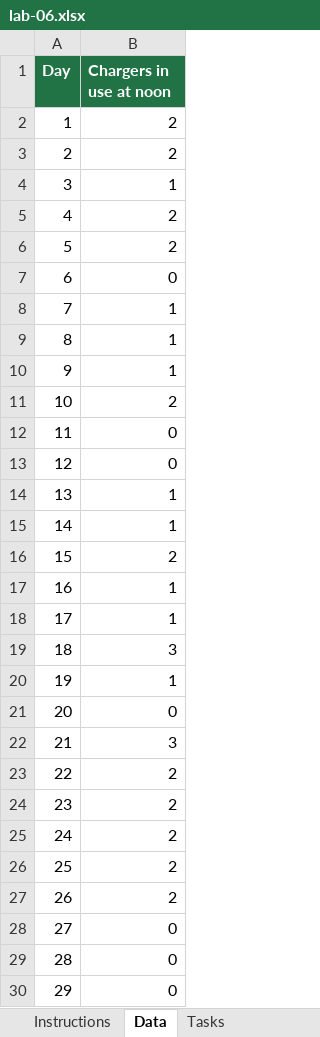
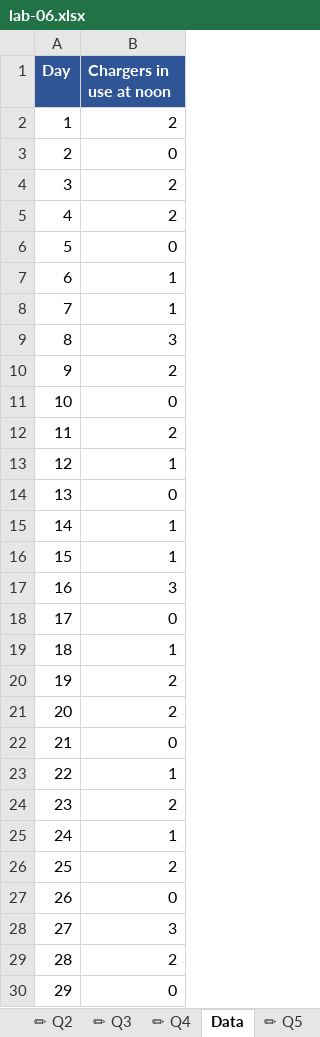
Before and after one commit to nadiamek-tech/MTH105, an Excel workbook: lab/lab-06.xlsx, sheet Data, drawn as a sheet; only a part is shown; values as stored, in another font and other column widths than the file's, no borders; the diff covers the shown part only; the diff names each change by its address in the sheet, - before the commit and + after, or states it on an @@ line.

```diff
--- a/lab/lab-06.xlsx (sheet Data)
+++ b/lab/lab-06.xlsx (sheet Data)
-sheet tab: Tasks
+sheet tab: ✏ Q2
+sheet tab: ✏ Q3
+sheet tab: ✏ Q4
+sheet tab: ✏ Q5
@@ sheet tab order changed: ✏ Q2 | ✏ Q3 | ✏ Q4 | Data | ✏ Q5 @@
-A1:B1 fill: #217346
+A1:B1 fill: #2F5597
-B3 (Chargers in use at noon): 2
+B3 (Chargers in use at noon): 0
-B4 (Chargers in use at noon): 1
+B4 (Chargers in use at noon): 2
-B6 (Chargers in use at noon): 2
+B6 (Chargers in use at noon): 0
-B7 (Chargers in use at noon): 0
+B7 (Chargers in use at noon): 1
-B9 (Chargers in use at noon): 1
+B9 (Chargers in use at noon): 3
-B10 (Chargers in use at noon): 1
+B10 (Chargers in use at noon): 2
-B11 (Chargers in use at noon): 2
+B11 (Chargers in use at noon): 0
-B12 (Chargers in use at noon): 0
+B12 (Chargers in use at noon): 2
-B13 (Chargers in use at noon): 0
+B13 (Chargers in use at noon): 1
-B14 (Chargers in use at noon): 1
+B14 (Chargers in use at noon): 0
-B16 (Chargers in use at noon): 2
+B16 (Chargers in use at noon): 1
-B17 (Chargers in use at noon): 1
+B17 (Chargers in use at noon): 3
-B18 (Chargers in use at noon): 1
+B18 (Chargers in use at noon): 0
-B19 (Chargers in use at noon): 3
+B19 (Chargers in use at noon): 1
-B20 (Chargers in use at noon): 1
+B20 (Chargers in use at noon): 2
-B21 (Chargers in use at noon): 0
+B21 (Chargers in use at noon): 2
-B22 (Chargers in use at noon): 3
+B22 (Chargers in use at noon): 0
-B23 (Chargers in use at noon): 2
+B23 (Chargers in use at noon): 1
-B25 (Chargers in use at noon): 2
+B25 (Chargers in use at noon): 1
-B27 (Chargers in use at noon): 2
+B27 (Chargers in use at noon): 0
-B28 (Chargers in use at noon): 0
+B28 (Chargers in use at noon): 3
-B29 (Chargers in use at noon): 0
+B29 (Chargers in use at noon): 2
```
Also changed, not shown: 16 edited cells elsewhere in this sheet, sheet ✏ Q2, sheet 📘 Guide, other sheet tabs, 18 other files.
